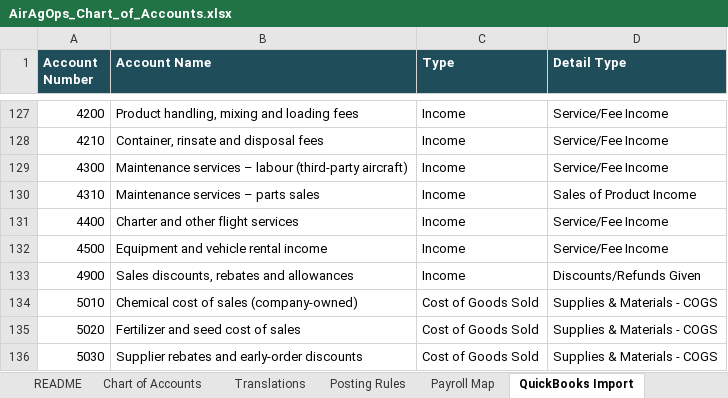
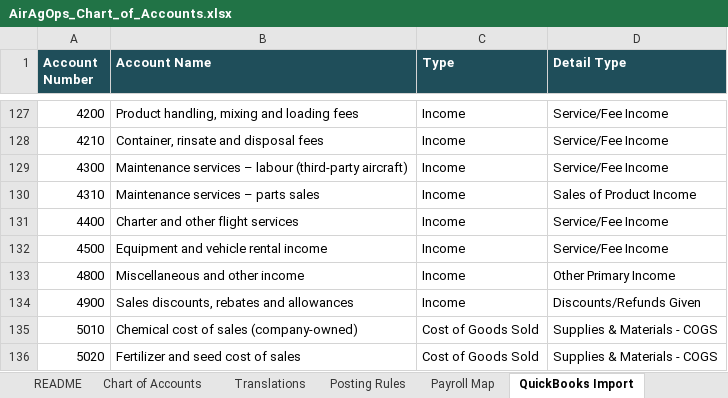
Before and after one commit to dynanav2018-cmd/DynaBooks, an Excel workbook: AirAgOps_Chart_of_Accounts.xlsx, sheet QuickBooks Import, drawn as a sheet; only a part is shown, gaps mark what is left out; the shorter side is filled out with more unchanged rows; values as stored, in another font and other column widths than the file's, no borders; the diff names each change by its address in the sheet, - before the commit and + after, or states it on an @@ line.

```diff
--- a/AirAgOps_Chart_of_Accounts.xlsx (sheet QuickBooks Import)
+++ b/AirAgOps_Chart_of_Accounts.xlsx (sheet QuickBooks Import)
+row 133: 4800 | Miscellaneous and other income | Income | Other Primary Income
```
Also changed, not shown: sheet Chart of Accounts, sheet Translations.
